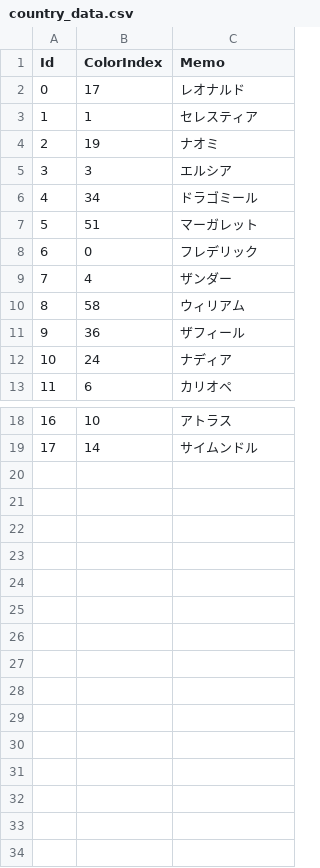
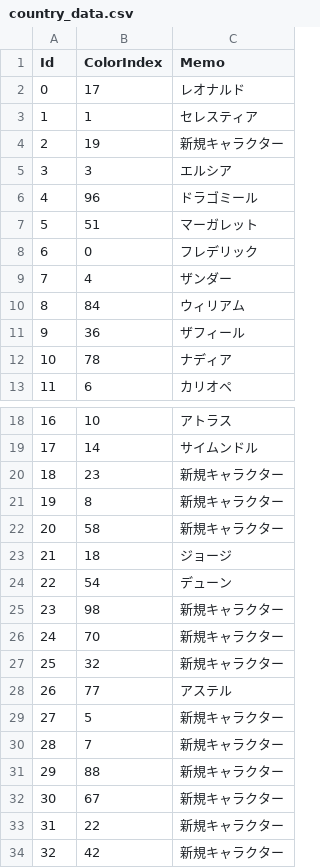
Before and after one commit to 778a0a/betrayer2, a CSV file: Assets/Resources/Scenarios/01/country_data.csv, drawn as a sheet; only a part is shown, gaps mark what is left out; the diff names each change by its address in the sheet, - before the commit and + after, or states it on an @@ line.

```diff
--- a/Assets/Resources/Scenarios/01/country_data.csv
+++ b/Assets/Resources/Scenarios/01/country_data.csv
-C4 (Memo): ナオミ
+C4 (Memo): 新規キャラクター
-B6 (ColorIndex): 34
+B6 (ColorIndex): 96
-B10 (ColorIndex): 58
+B10 (ColorIndex): 84
-B12 (ColorIndex): 24
+B12 (ColorIndex): 78
+row 20: 18 | 23 | 新規キャラクター
+row 21: 19 | 8 | 新規キャラクター
+row 22: 20 | 58 | 新規キャラクター
+row 23: 21 | 18 | ジョージ
+row 24: 22 | 54 | デューン
+row 25: 23 | 98 | 新規キャラクター
+row 26: 24 | 70 | 新規キャラクター
+row 27: 25 | 32 | 新規キャラクター
+row 28: 26 | 77 | アステル
+row 29: 27 | 5 | 新規キャラクター
+row 30: 28 | 7 | 新規キャラクター
+row 31: 29 | 88 | 新規キャラクター
+row 32: 30 | 67 | 新規キャラクター
+row 33: 31 | 22 | 新規キャラクター
+row 34: 32 | 42 | 新規キャラクター
```
Also changed, not shown: Assets/Resources/Scenarios/01/castle_data.csv, Assets/Resources/Scenarios/01/character_data.csv, 2 other files.
